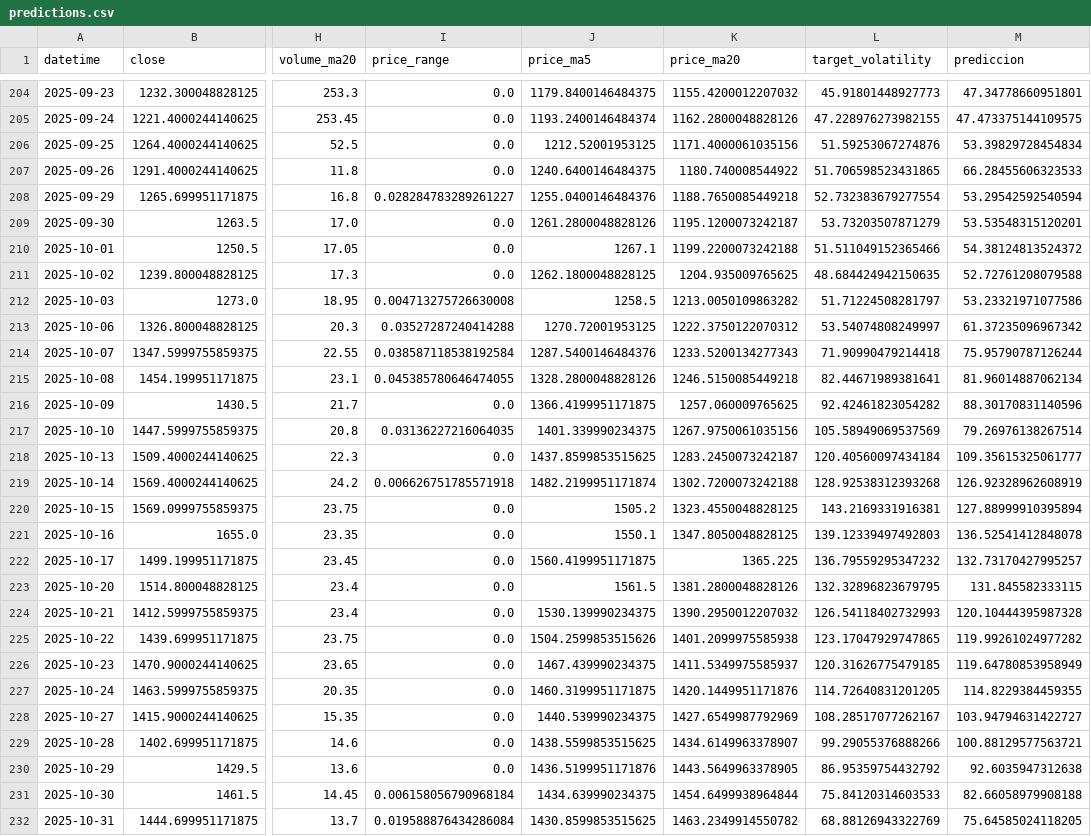
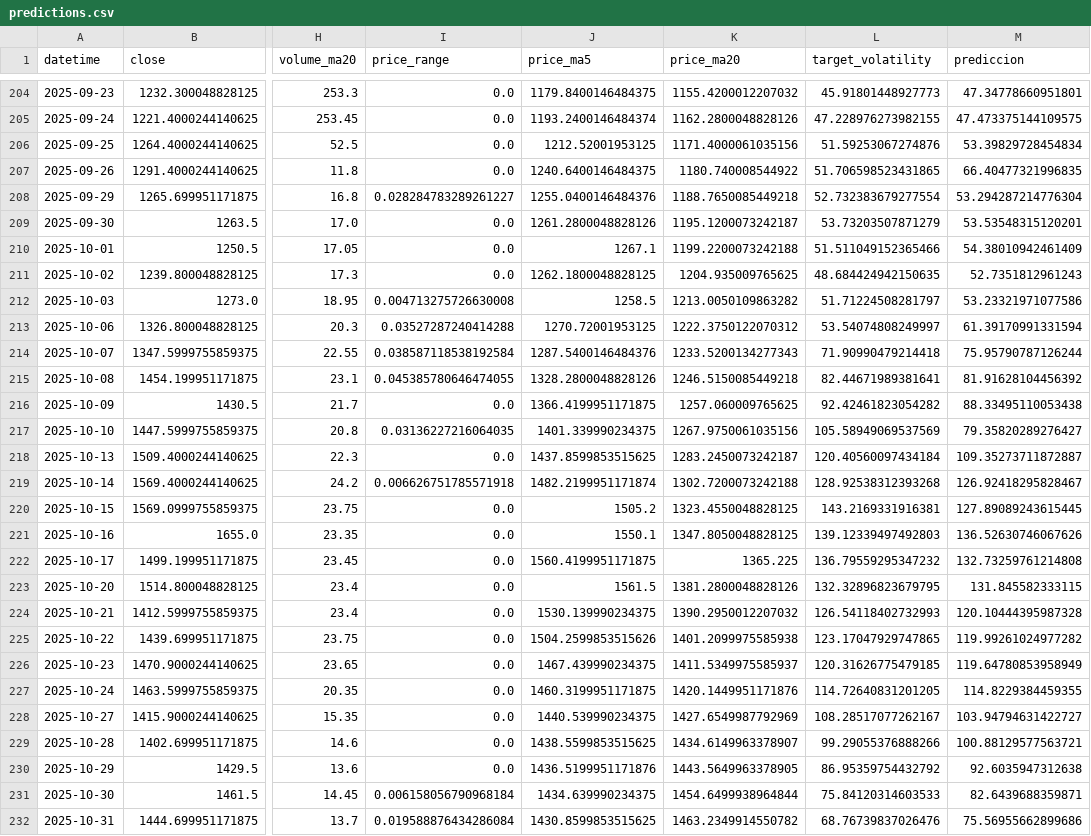
Before and after one commit to gedar1971/integrative_project_v, a CSV file: src/palladium/static/data/predictions.csv, drawn as a sheet; only a part is shown, gaps mark what is left out; the diff covers the shown part only; the diff names each change by its address in the sheet, - before the commit and + after, or states it on an @@ line.

```diff
--- a/src/palladium/static/data/predictions.csv
+++ b/src/palladium/static/data/predictions.csv
-M207 (prediccion): 66.28455606323533
+M207 (prediccion): 66.40477321996835
-M208 (prediccion): 53.29542592540594
+M208 (prediccion): 53.294287214776304
-M210 (prediccion): 54.38124813524372
+M210 (prediccion): 54.38010942461409
-M211 (prediccion): 52.72761208079588
+M211 (prediccion): 52.7351812961243
-M213 (prediccion): 61.37235096967342
+M213 (prediccion): 61.39170991331594
-M215 (prediccion): 81.96014887062134
+M215 (prediccion): 81.91628104456392
-M216 (prediccion): 88.30170831140596
+M216 (prediccion): 88.33495110053438
-M217 (prediccion): 79.26976138267514
+M217 (prediccion): 79.35820289276427
-M218 (prediccion): 109.35615325061777
+M218 (prediccion): 109.35273711872887
-M219 (prediccion): 126.92328962608919
+M219 (prediccion): 126.92418295828467
-M220 (prediccion): 127.88999910395894
+M220 (prediccion): 127.89089243615445
-M221 (prediccion): 136.52541412848078
+M221 (prediccion): 136.52630746067626
-M222 (prediccion): 132.73170427995257
+M222 (prediccion): 132.73259761214808
-M231 (prediccion): 82.66058979908188
+M231 (prediccion): 82.6439688359871
-L232 (target_volatility): 68.88126943322769
+L232 (target_volatility): 68.76739837026476
-M232 (prediccion): 75.64585024118205
+M232 (prediccion): 75.56955662899686
```
Also changed, not shown: 4 edited cells elsewhere in this file, src/palladium/static/data/historical.csv, 3 other files.
